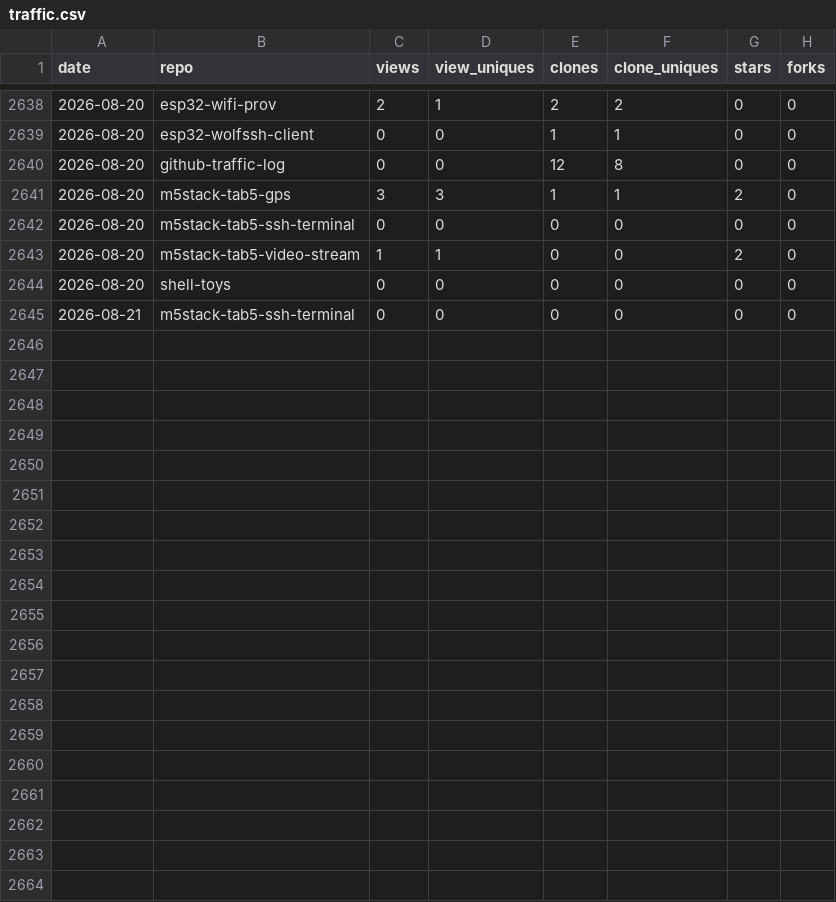
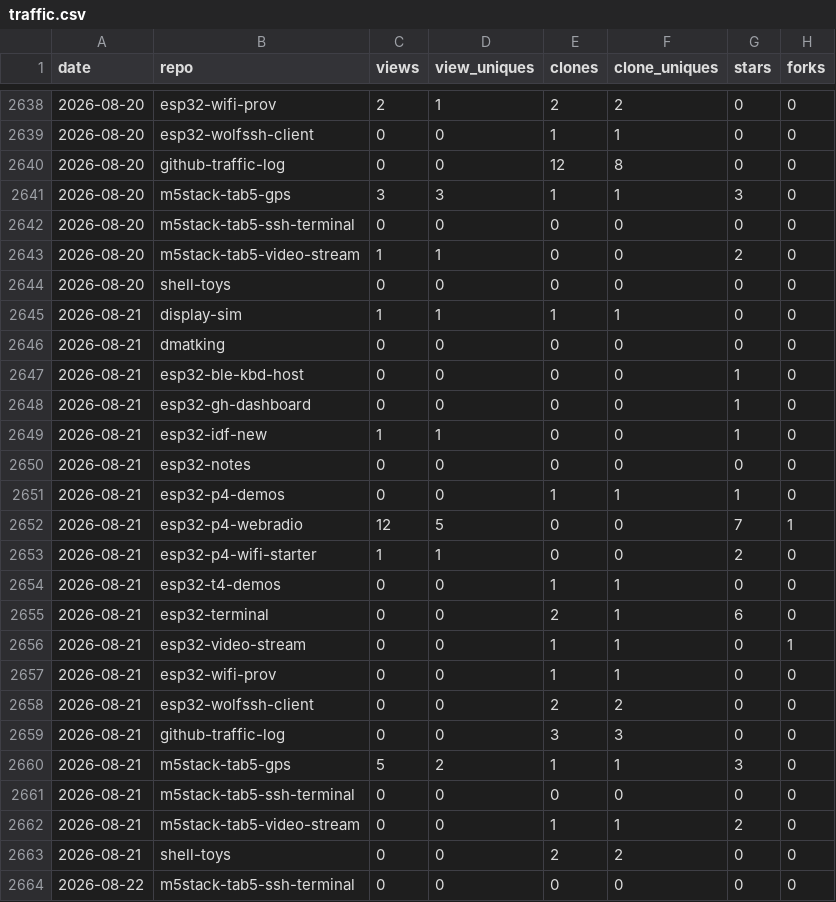
Before and after one commit to dmatking/github-traffic-log, a CSV file: traffic.csv, drawn as a sheet; only a part is shown, gaps mark what is left out; the diff covers the shown part only.

```diff
--- a/traffic.csv
+++ b/traffic.csv
@@ -2640,3 +2640,3 @@ date,repo,views,view_uniques,clones,clone_uniques,stars,forks
 2026-08-20,github-traffic-log,0,0,12,8,0,0
-2026-08-20,m5stack-tab5-gps,3,3,1,1,2,0
+2026-08-20,m5stack-tab5-gps,3,3,1,1,3,0
 2026-08-20,m5stack-tab5-ssh-terminal,0,0,0,0,0,0
@@ -2644,2 +2644,21 @@ date,repo,views,view_uniques,clones,clone_uniques,stars,forks
 2026-08-20,shell-toys,0,0,0,0,0,0
+2026-08-21,display-sim,1,1,1,1,0,0
+2026-08-21,dmatking,0,0,0,0,0,0
+2026-08-21,esp32-ble-kbd-host,0,0,0,0,1,0
+2026-08-21,esp32-gh-dashboard,0,0,0,0,1,0
+2026-08-21,esp32-idf-new,1,1,0,0,1,0
+2026-08-21,esp32-notes,0,0,0,0,0,0
+2026-08-21,esp32-p4-demos,0,0,1,1,1,0
+2026-08-21,esp32-p4-webradio,12,5,0,0,7,1
+2026-08-21,esp32-p4-wifi-starter,1,1,0,0,2,0
+2026-08-21,esp32-t4-demos,0,0,1,1,0,0
+2026-08-21,esp32-terminal,0,0,2,1,6,0
+2026-08-21,esp32-video-stream,0,0,1,1,0,1
+2026-08-21,esp32-wifi-prov,0,0,1,1,0,0
+2026-08-21,esp32-wolfssh-client,0,0,2,2,0,0
+2026-08-21,github-traffic-log,0,0,3,3,0,0
+2026-08-21,m5stack-tab5-gps,5,2,1,1,3,0
 2026-08-21,m5stack-tab5-ssh-terminal,0,0,0,0,0,0
+2026-08-21,m5stack-tab5-video-stream,0,0,1,1,2,0
+2026-08-21,shell-toys,0,0,2,2,0,0
+2026-08-22,m5stack-tab5-ssh-terminal,0,0,0,0,0,0
```
Also changed, not shown: 12 edited cells elsewhere in this file, latest.csv, totals.csv.
